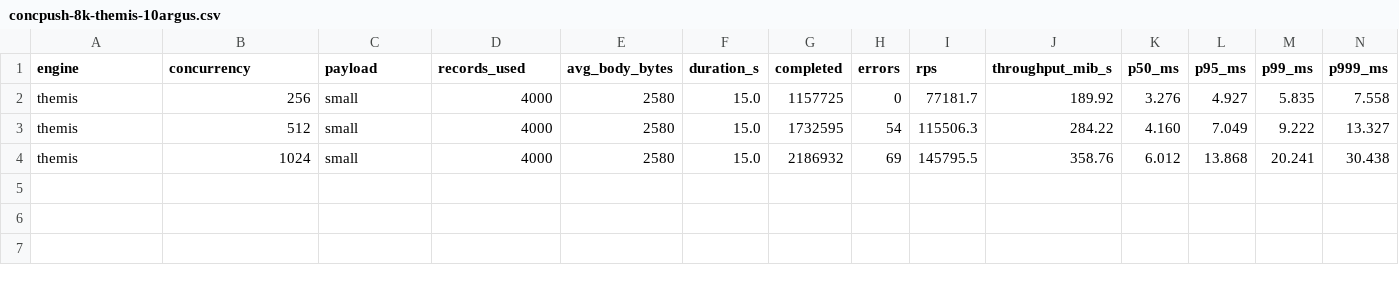
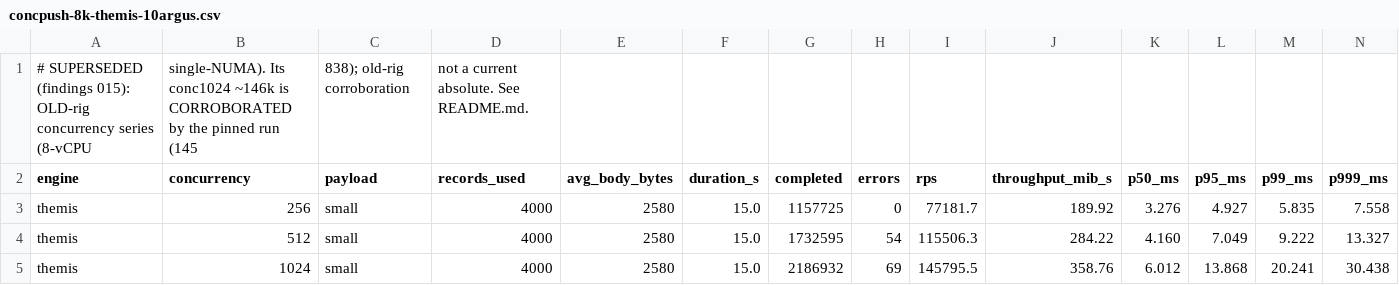
Before and after one commit to alonol8/nol8-validation, a CSV file: artifacts/evidence/concpush-8k-themis-10argus.csv, drawn as a sheet; only a part is shown; rows hold the shown columns only; the diff names each change by its address in the sheet, - before the commit and + after, or states it on an @@ line.

Commit message:
Evidence: provenance for every file, and mark what is superseded
An unlabelled stale CSV in an evidence directory is worse than no file,
because a reader draws a confident wrong conclusion from it with no
warning. Several here would have done exactly that.

Adds a provenance table to the evidence README covering every file and
manifest, tagged current, superseded, caveat or reference.

Adds a header to each superseded file. The distinction that matters:
superseded is not the same as contaminated. The old concurrency runs were
taken on a single-NUMA driver and remain valid corroboration for the
pinned figures, whereas the unpinned multi-NUMA run is invalid above
conc 256 and says so explicitly.

DEMO-NOTES claimed a 1.7x figure matching neither the brief nor any raw
data. Corrected to the single-edge 1.65x it came from, under a superseded
banner.

```diff
--- a/artifacts/evidence/concpush-8k-themis-10argus.csv
+++ b/artifacts/evidence/concpush-8k-themis-10argus.csv
+row 1: # SUPERSEDED (findings 015): OLD-rig concurrency series (8-vCPU | single-NUMA). Its conc1024 ~146k is CORROBORATED by the pinned run (145 | 838); old-rig corroboration | not a current absolute. See README.md.
```
Also changed, not shown: artifacts/evidence/concpush-8k-aergia-10argus.csv, artifacts/evidence/rulecount-10argus-jul25-partial.csv, 4 other files.
